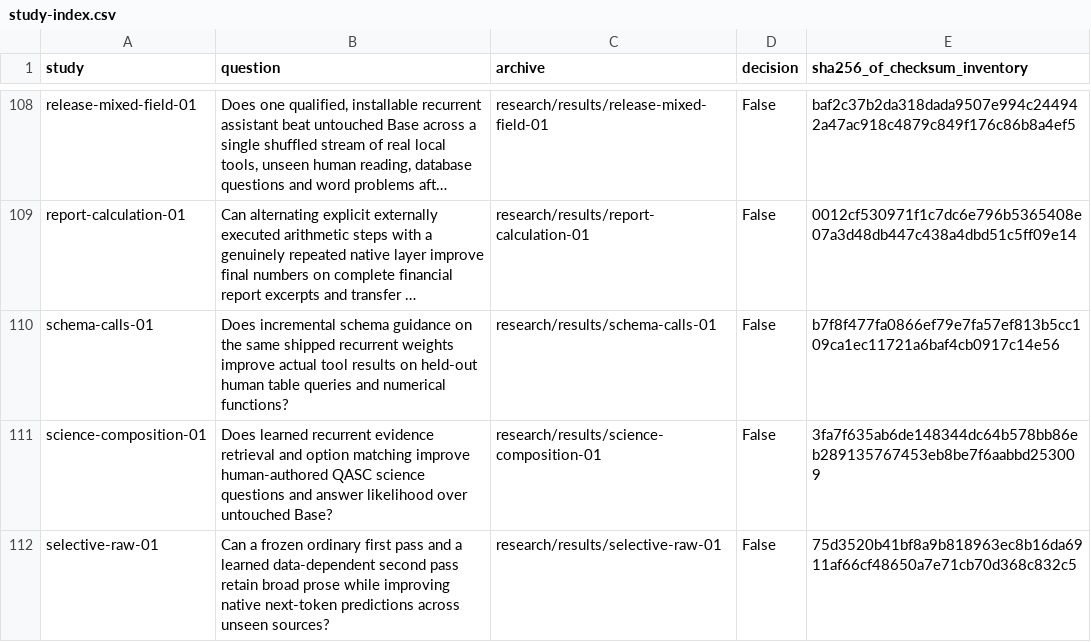
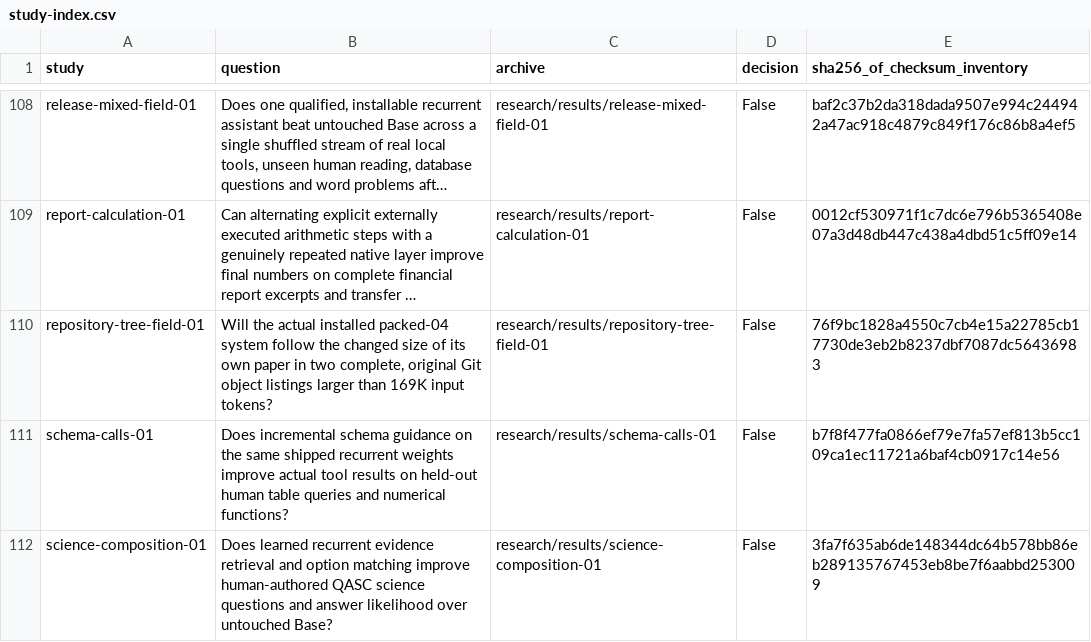
Before and after one commit to lukifer23/LoopQwen-MLX, a CSV file: paper/study-index.csv, drawn as a sheet; only a part is shown, gaps mark what is left out; the shorter side is filled out with more unchanged rows; long unchanged cells end in …; the diff names each change by its address in the sheet, - before the commit and + after, or states it on an @@ line.

Commit message:
Verify file tools in a rebuilt standalone model and report the complete 169K field comparison

```diff
--- a/paper/study-index.csv
+++ b/paper/study-index.csv
+row 110: repository-tree-field-01 | Will the actual installed packed-04 system follow the changed size of its own paper in two complete, original Git object listings larger than 169K input tokens? | research/results/repository-tree-field-01 | False | 76f9bc1828a4550c7cb4e15a22785cb17730de3eb2b8237dbf7087dc56436983
```
Also changed, not shown: paper/registry-index.csv, paper/system-comparisons.csv, 13 other files.
